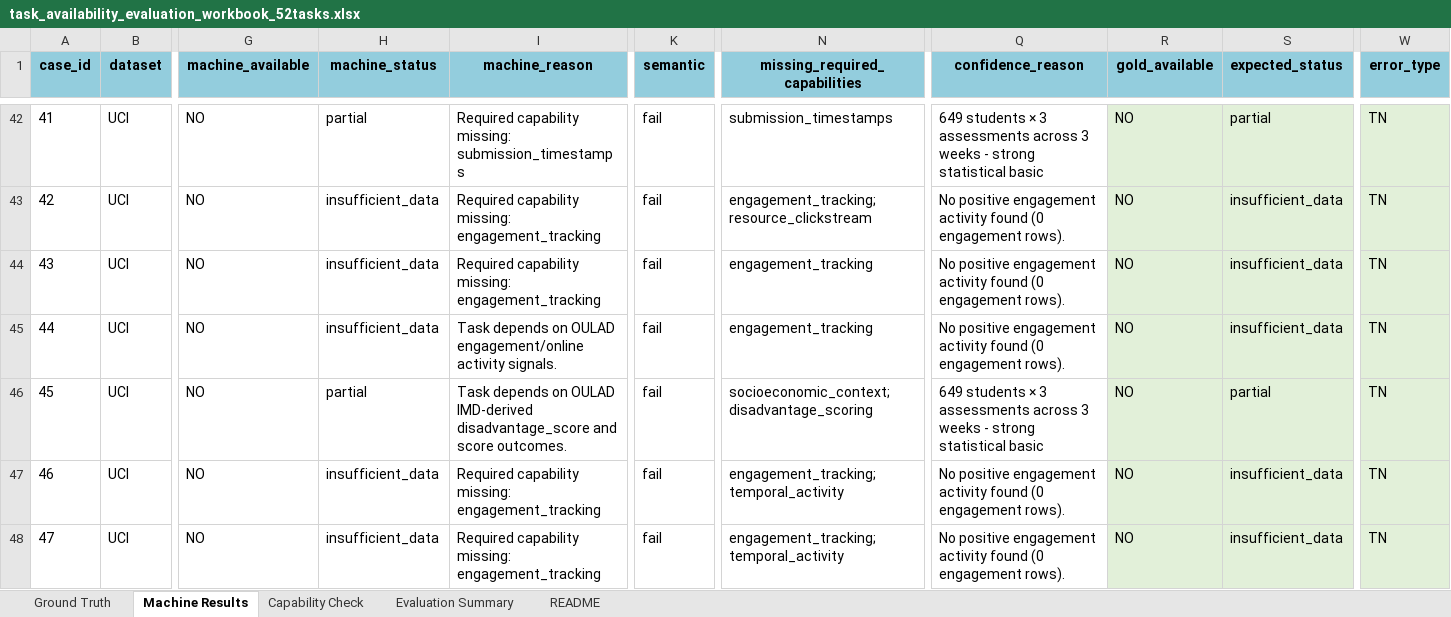
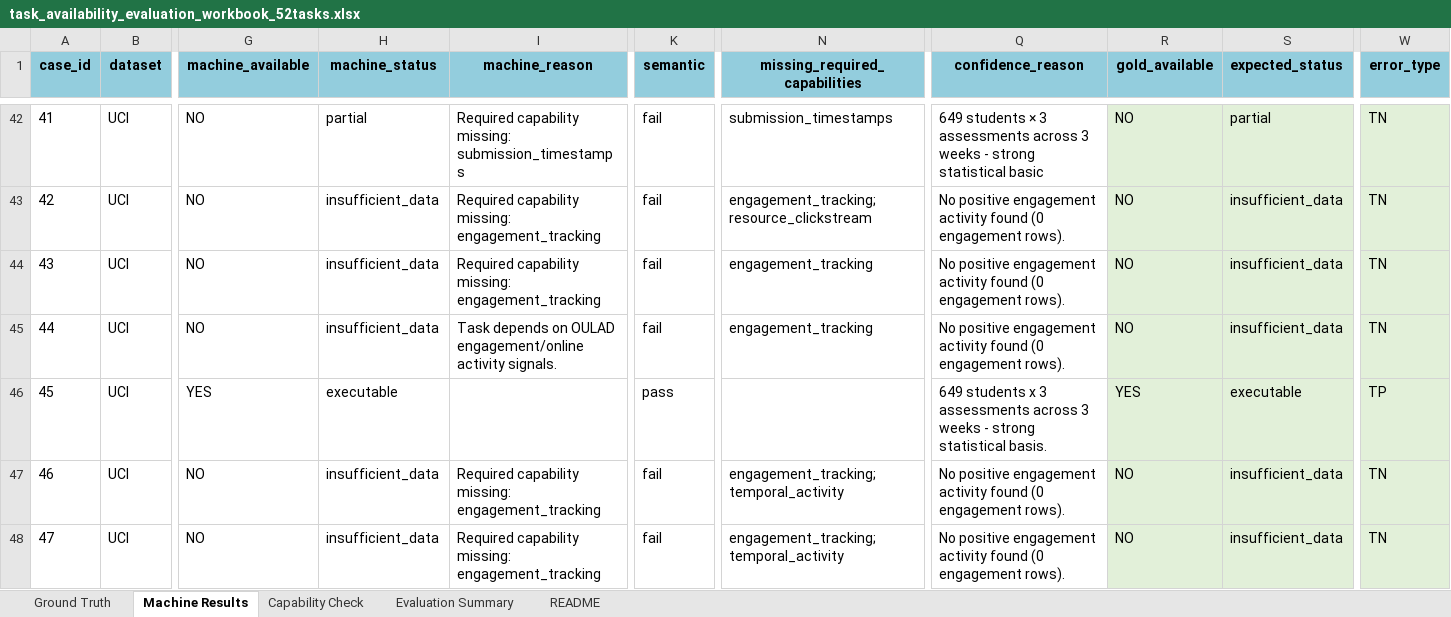
Before and after one commit to NgocChau0403/GraduationThesis_Deploy, an Excel workbook: Docs/evaluation_logs/task_availability/task_availability_evaluation_workbook_52tasks.xlsx, sheet Machine Results, drawn as a sheet; only a part is shown, gaps mark what is left out; values as stored, in another font and other column widths than the file's, no borders; the diff names each change by its address in the sheet, - before the commit and + after, or states it on an @@ line.

```diff
--- a/Docs/evaluation_logs/task_availability/task_availability_evaluation_workbook_52tasks.xlsx (sheet Machine Results)
+++ b/Docs/evaluation_logs/task_availability/task_availability_evaluation_workbook_52tasks.xlsx (sheet Machine Results)
-G46 (machine_available): NO
+G46 (machine_available): YES
-H46 (machine_status): partial
+H46 (machine_status): executable
-I46 (machine_reason): Task depends on OULAD IMD-derived disadvantage_score and score outcomes.
+I46 (machine_reason): (empty)
-K46 (semantic): fail
+K46 (semantic): pass
-N46 (missing_required_capabilities): socioeconomic_context; disadvantage_scoring
+N46 (missing_required_capabilities): (empty)
-Q46 (confidence_reason): 649 students × 3 assessments across 3 weeks - strong statistical basic
+Q46 (confidence_reason): 649 students x 3 assessments across 3 weeks - strong statistical basis.
-R46 (gold_available): NO
+R46 (gold_available): YES
-S46 (expected_status): partial
+S46 (expected_status): executable
-W46 (error_type): TN
+W46 (error_type): TP
```
Also changed, not shown: sheet Capability Check, sheet Ground Truth, sheet Evaluation Summary, sheet README, 54 other files.
